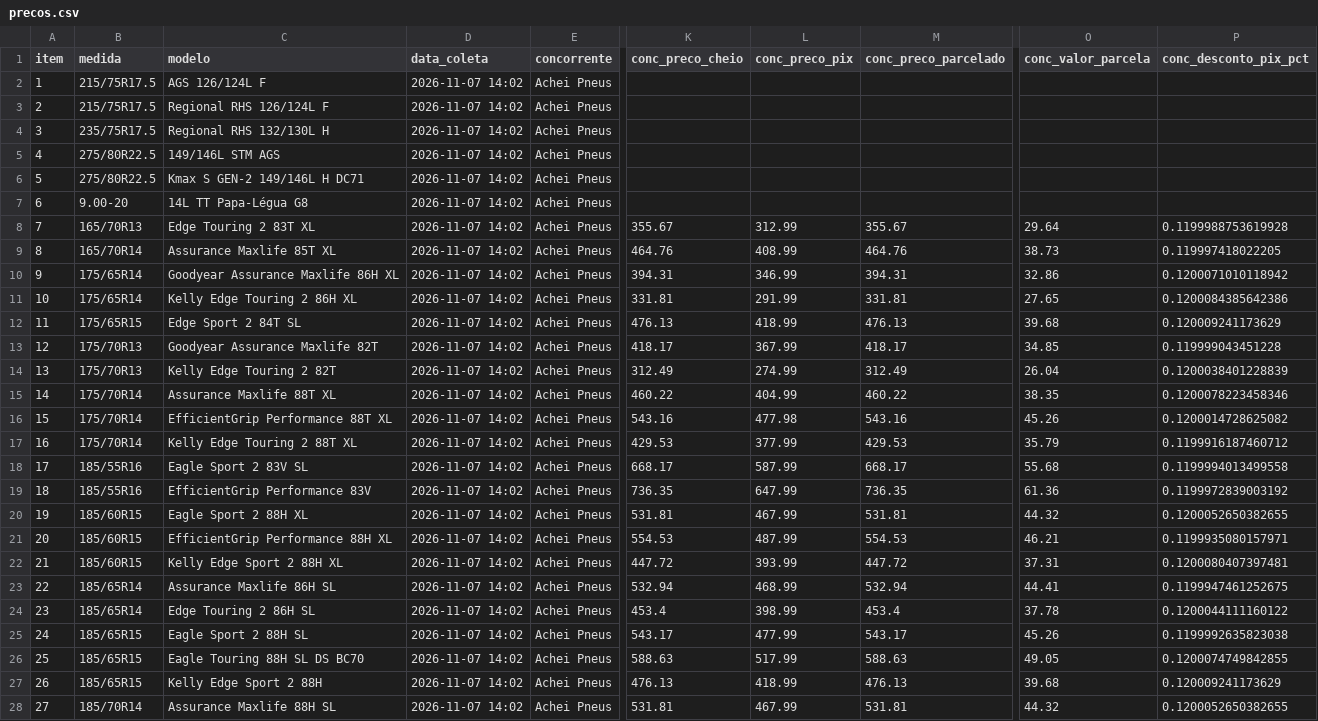
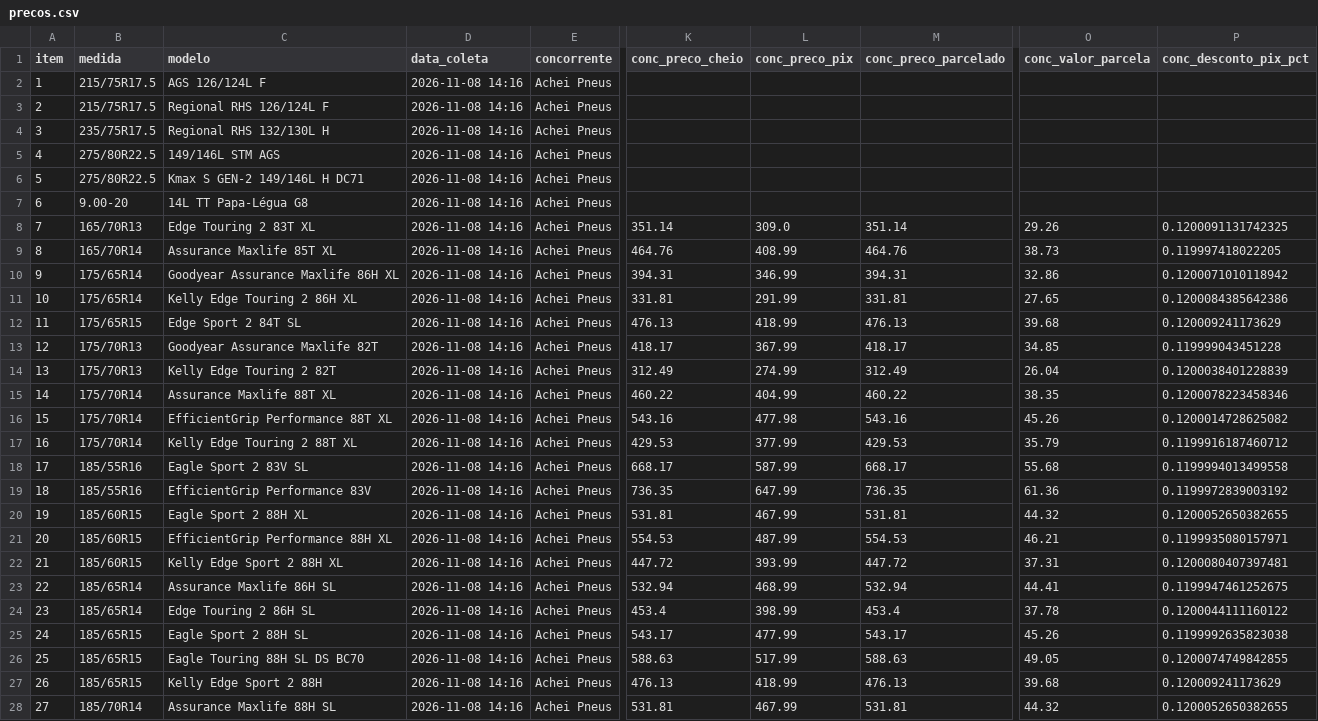
Before and after one commit to lucashenrique089/inteligencia-portfolio, a CSV file: dados/precos.csv, drawn as a sheet; only a part is shown, gaps mark what is left out; the diff covers the shown part only; the diff names each change by its address in the sheet, - before the commit and + after, or states it on an @@ line.

```diff
--- a/dados/precos.csv
+++ b/dados/precos.csv
-D2:D28 (data_coleta): 2026-11-07 14:02
+D2:D28 (data_coleta): 2026-11-08 14:16
-K8 (conc_preco_cheio): 355.67
+K8 (conc_preco_cheio): 351.14
-L8 (conc_preco_pix): 312.99
+L8 (conc_preco_pix): 309.0
-M8 (conc_preco_parcelado): 355.67
+M8 (conc_preco_parcelado): 351.14
-O8 (conc_valor_parcela): 29.64
+O8 (conc_valor_parcela): 29.26
-P8 (conc_desconto_pix_pct): 0.1199988753619928
+P8 (conc_desconto_pix_pct): 0.1200091131742325
```
Also changed, not shown: 134 edited cells elsewhere in this file, dados/campanhas.csv, dados/parcelas.csv, 3 other files.
